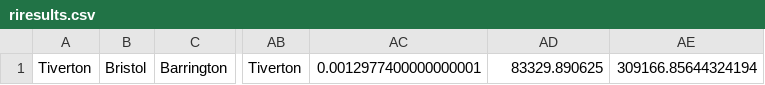
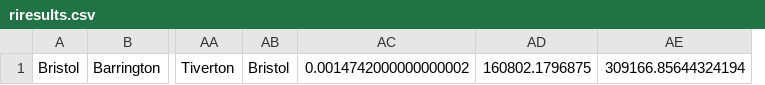
Before and after one commit to TrevorHarron/TSPThesis, a CSV file: src/com/trevorharron/tsp/data/riresults.csv, drawn as a sheet; only a part is shown, gaps mark what is left out; removed rows and columns are numbered as before the commit, all else as after; the diff names each change by its address in the sheet, - before the commit and + after, or states it on an @@ line.

```diff
--- a/src/com/trevorharron/tsp/data/riresults.csv
+++ b/src/com/trevorharron/tsp/data/riresults.csv
-column A, row 1: Tiverton
+column AB, row 1: Bristol
-AC1: 0.0012977400000000001
+AC1: 0.0014742000000000002
-AD1: 83329.890625
+AD1: 160802.1796875
```
Also changed, not shown: 31 other files.
